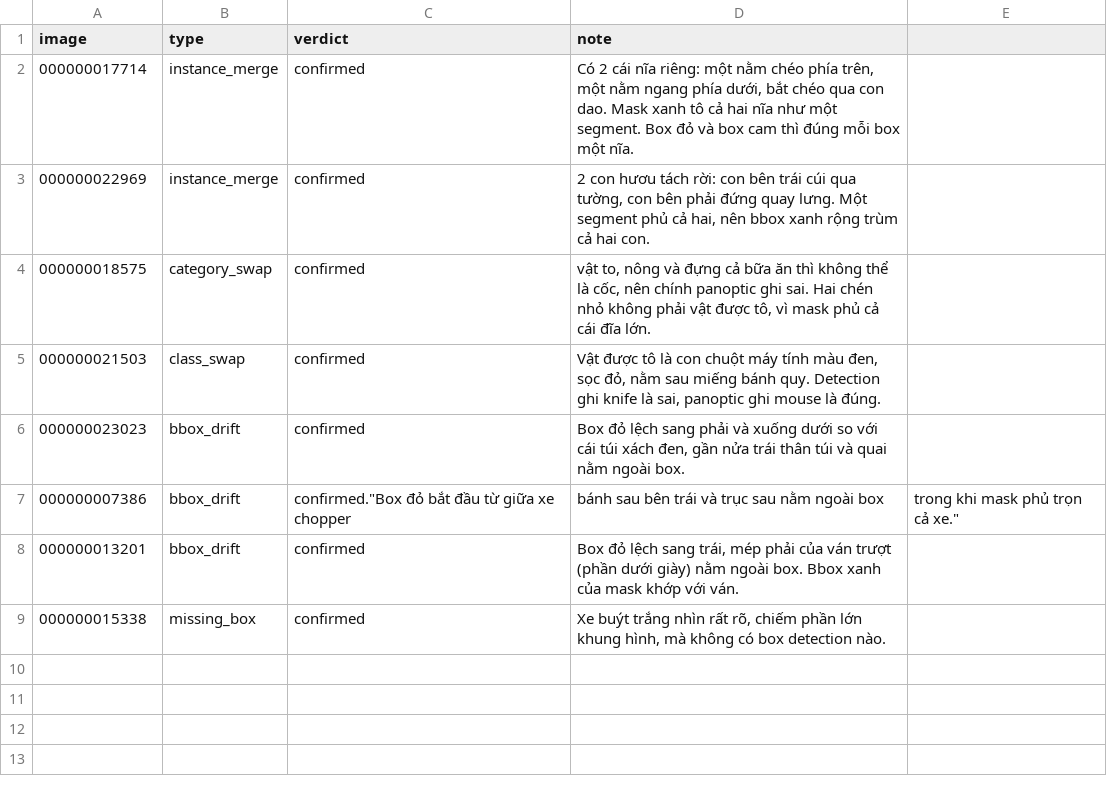
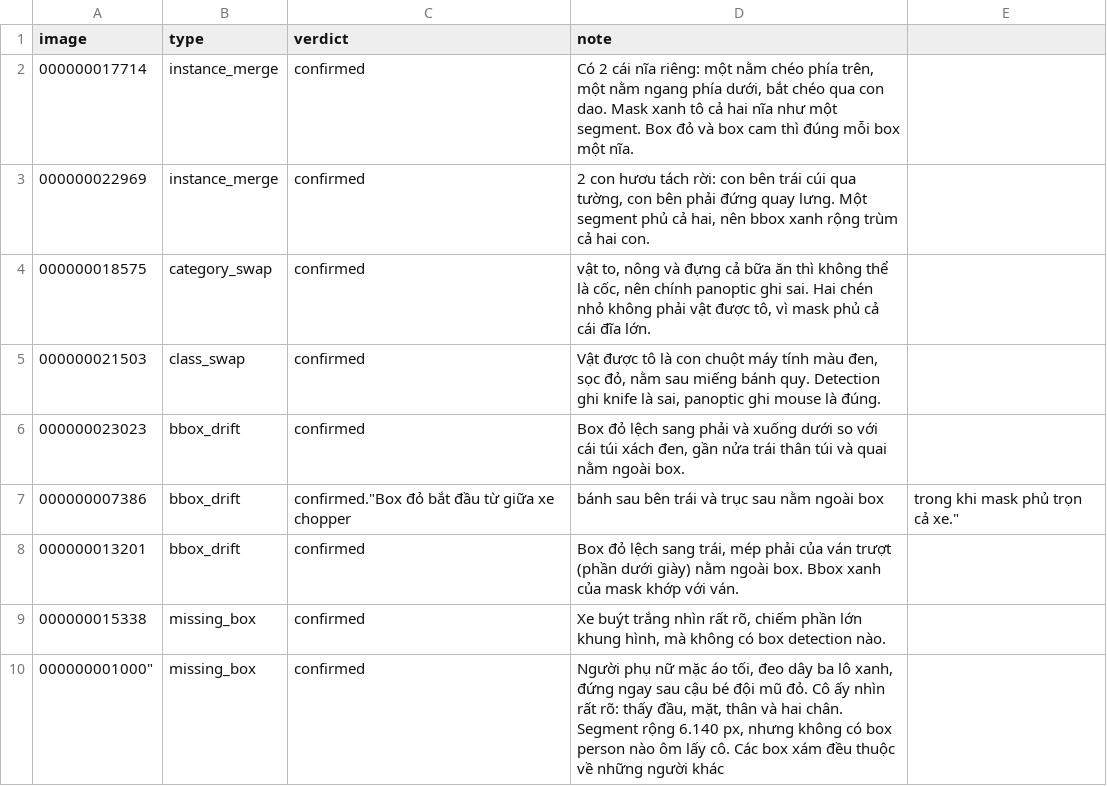
Before and after one commit to daoan2004/K5-L23-Day10-cuoi-lop-Dataset-Release-Handover, a CSV file: templates/review_log.csv, drawn as a sheet; the diff names each change by its address in the sheet, - before the commit and + after, or states it on an @@ line.

Commit message:
Add new entry for missing box detection in review log

```diff
--- a/templates/review_log.csv
+++ b/templates/review_log.csv
+row 10: 000000001000" | missing_box | confirmed | Người phụ nữ mặc áo tối, đeo dây ba lô xanh, đứng ngay sau cậu bé đội mũ đỏ. Cô ấy nhìn rất rõ: thấy đầu, mặt, thân và hai chân. Segment rộng 6.140 px, nhưng không có box person nào ôm lấy cô. Các box xám đều thuộc về những người khác
```
